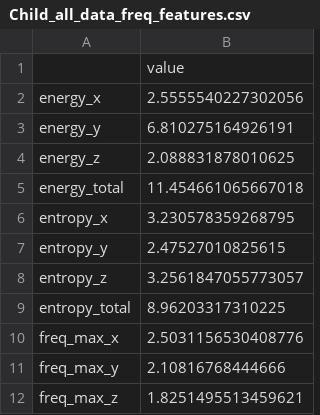
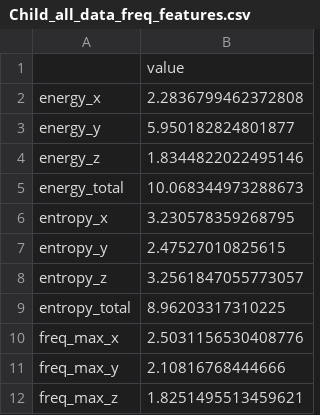
Before and after one commit to jiashurui/Code, a CSV file: stat/child/202303/all/Child_all_data_freq_features.csv, drawn as a sheet.

```diff
--- a/stat/child/202303/all/Child_all_data_freq_features.csv
+++ b/stat/child/202303/all/Child_all_data_freq_features.csv
@@ -1,6 +1,6 @@
 ,value
-energy_x,2.5555540227302056
-energy_y,6.810275164926191
-energy_z,2.088831878010625
-energy_total,11.454661065667018
+energy_x,2.2836799462372808
+energy_y,5.950182824801877
+energy_z,1.8344822022495146
+energy_total,10.068344973288673
 entropy_x,3.230578359268795
```
Also changed, not shown: stat/child/202404/all/Child_freq_features.csv, stat/realworld/all/Realworld_climbingup_freq_features.csv, 27 other files.
